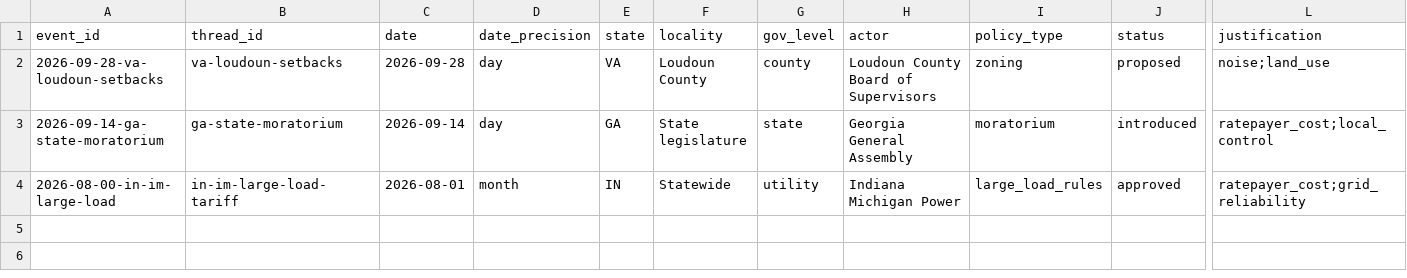
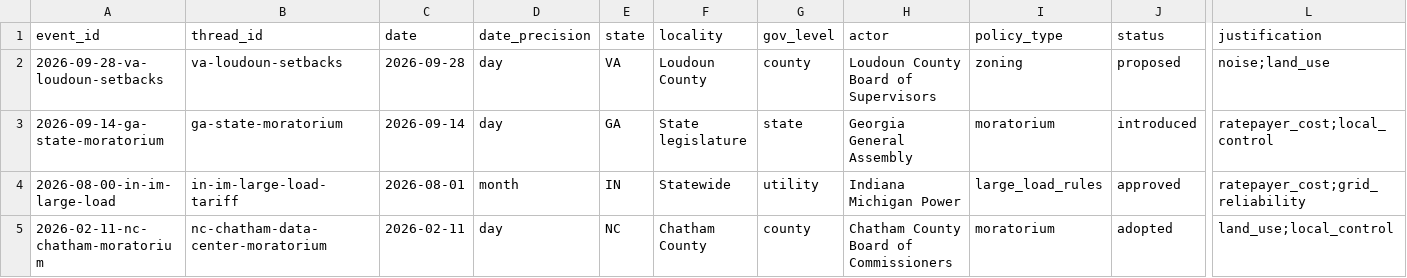
Before and after one commit to shawneregan-creator/data-centers, a CSV file: data/site_data.csv, drawn as a sheet; only a part is shown, gaps mark what is left out; rows hold the shown columns only; the diff names each change by its address in the sheet, - before the commit and + after, or states it on an @@ line.

```diff
--- a/data/site_data.csv
+++ b/data/site_data.csv
+row 5: 2026-02-11-nc-chatham-moratorium | nc-chatham-data-center-moratorium | 2026-02-11 | day | NC | Chatham County | county | Chatham County Board of Commissioners | moratorium | adopted | land_use;local_control
```
Also changed, not shown: data/events.csv, site/data.csv, 4 other files.
